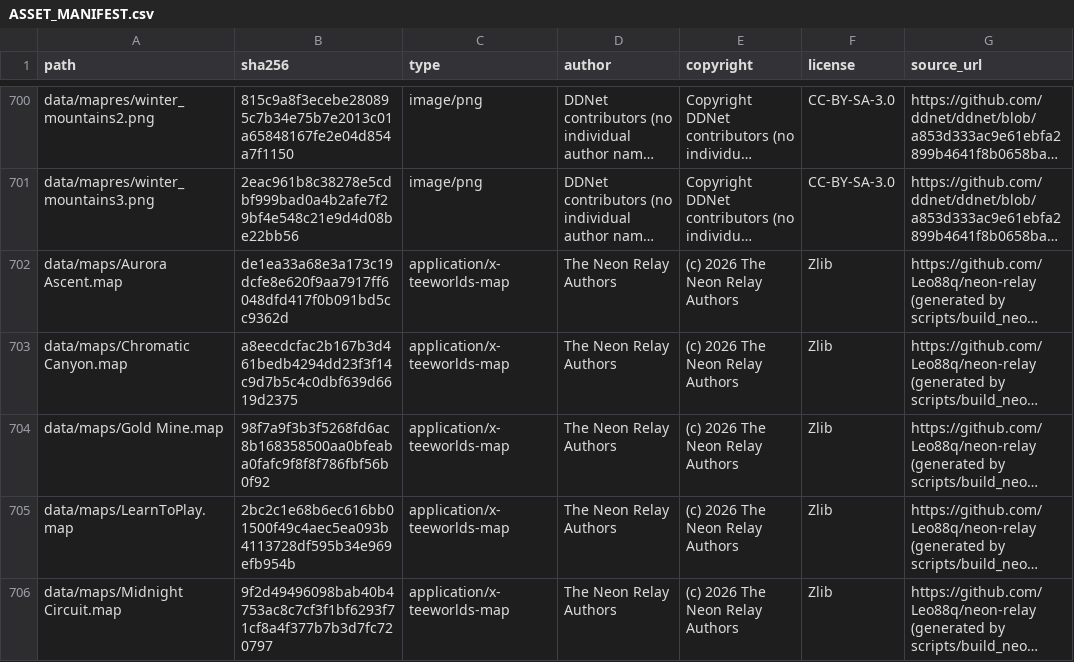
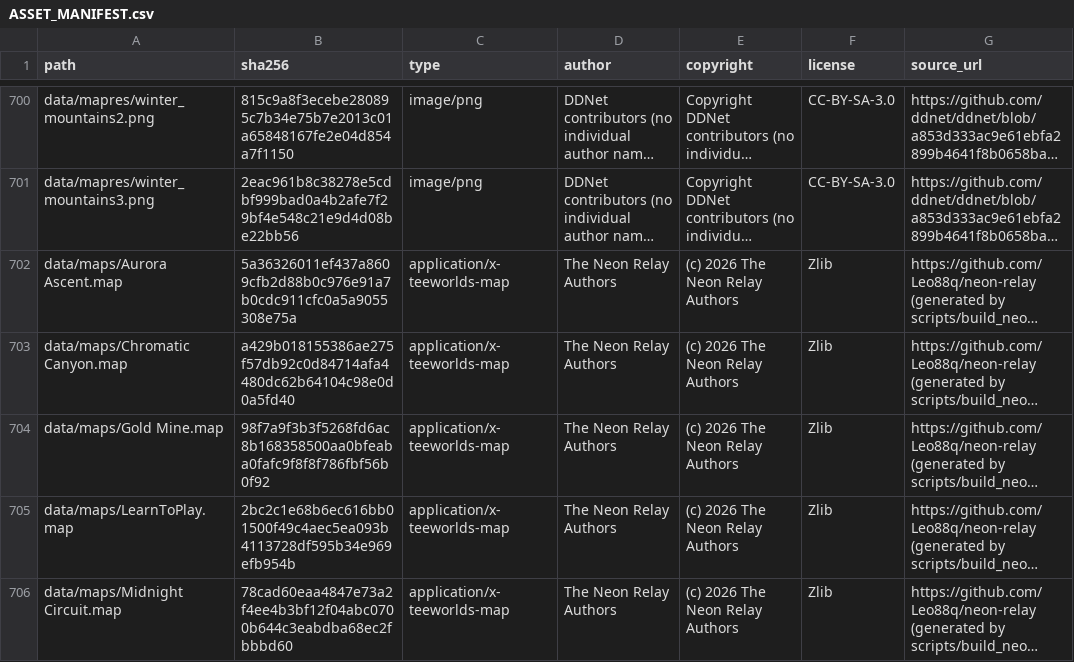
Before and after one commit to Leo88q/neon-relay, a CSV file: docs/ASSET_MANIFEST.csv, drawn as a sheet; only a part is shown, gaps mark what is left out; long unchanged cells end in …; the diff covers the shown part only; the diff names each change by its address in the sheet, - before the commit and + after, or states it on an @@ line.

Commit message:
Maps: correct quad corner and UV order for native triangle assembly
Co-authored-by: arena-agent <297053741+arena-agent@users.noreply.github.com>

```diff
--- a/docs/ASSET_MANIFEST.csv
+++ b/docs/ASSET_MANIFEST.csv
-B702 (sha256): de1ea33a68e3a173c19dcfe8e620f9aa7917ff6048dfd417f0b091bd5cc9362d
+B702 (sha256): 5a36326011ef437a8609cfb2d88b0c976e91a7b0cdc911cfc0a5a9055308e75a
-B703 (sha256): a8eecdcfac2b167b3d461bedb4294dd23f3f14c9d7b5c4c0dbf639d6619d2375
+B703 (sha256): a429b018155386ae275f57db92c0d84714afa4480dc62b64104c98e0d0a5fd40
-B706 (sha256): 9f2d49496098bab40b4753ac8c7cf3f1bf6293f71cf8a4f377b7b3d7fc720797
+B706 (sha256): 78cad60eaa4847e73a2f4ee4b3bf12f04abc0700b644c3eabdba68ec2fbbbd60
```
Also changed, not shown: 4 edited cells elsewhere in this file, docs/branding-scan.csv, 9 other files.
